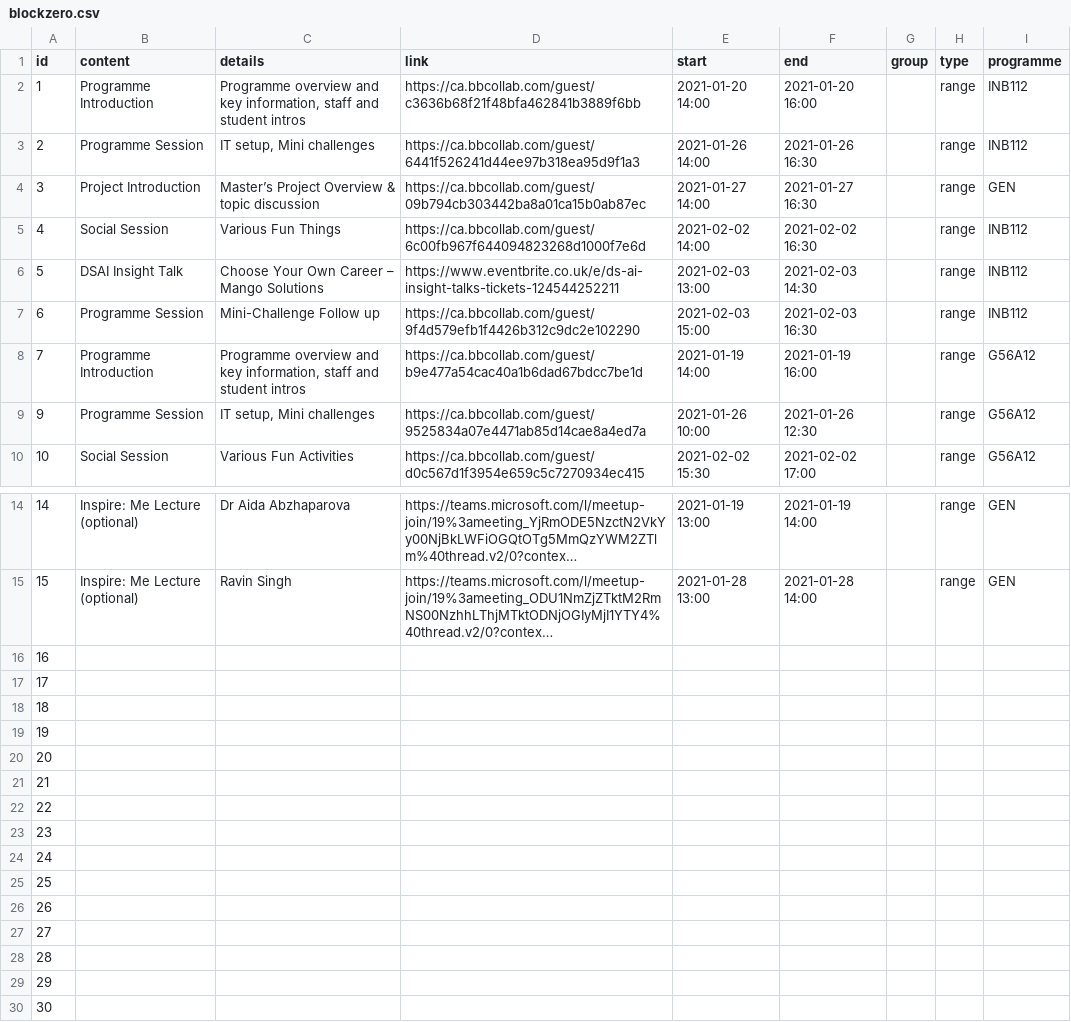
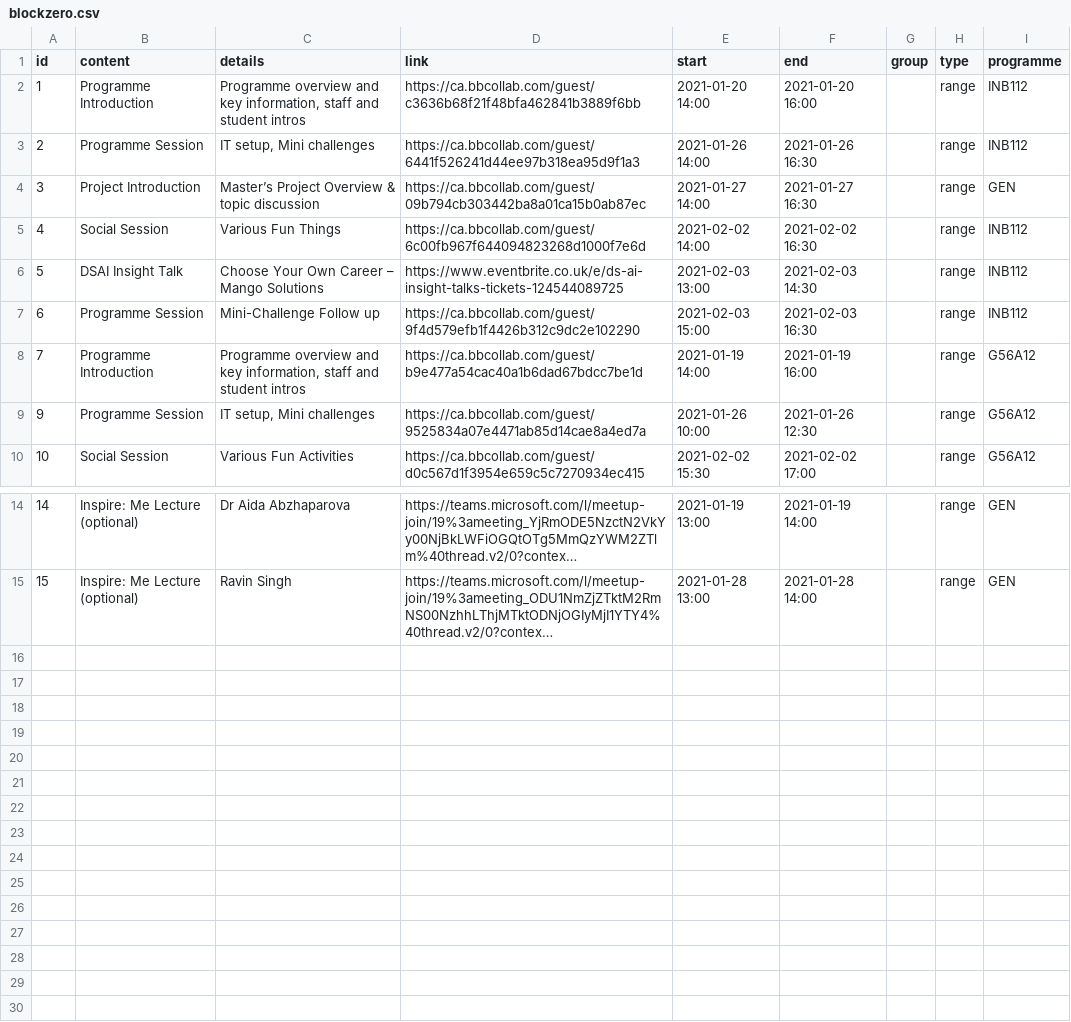
Before and after one commit to paulusm/paulusm.github.io, a CSV file: data/blockzero.csv, drawn as a sheet; only a part is shown, gaps mark what is left out; long unchanged cells end in …; the diff names each change by its address in the sheet, - before the commit and + after, or states it on an @@ line.

```diff
--- a/data/blockzero.csv
+++ b/data/blockzero.csv
-D6 (link): https://www.eventbrite.co.uk/e/ds-ai-insight-talks-tickets-124544252211
+D6 (link): https://www.eventbrite.co.uk/e/ds-ai-insight-talks-tickets-124544089725
-row 16: 16
-row 17: 17
-row 18: 18
-row 19: 19
-row 20: 20
-row 21: 21
-row 22: 22
-row 23: 23
-row 24: 24
-row 25: 25
-row 26: 26
-row 27: 27
-row 28: 28
-row 29: 29
-row 30: 30
```
Also changed, not shown: 2 other files.
